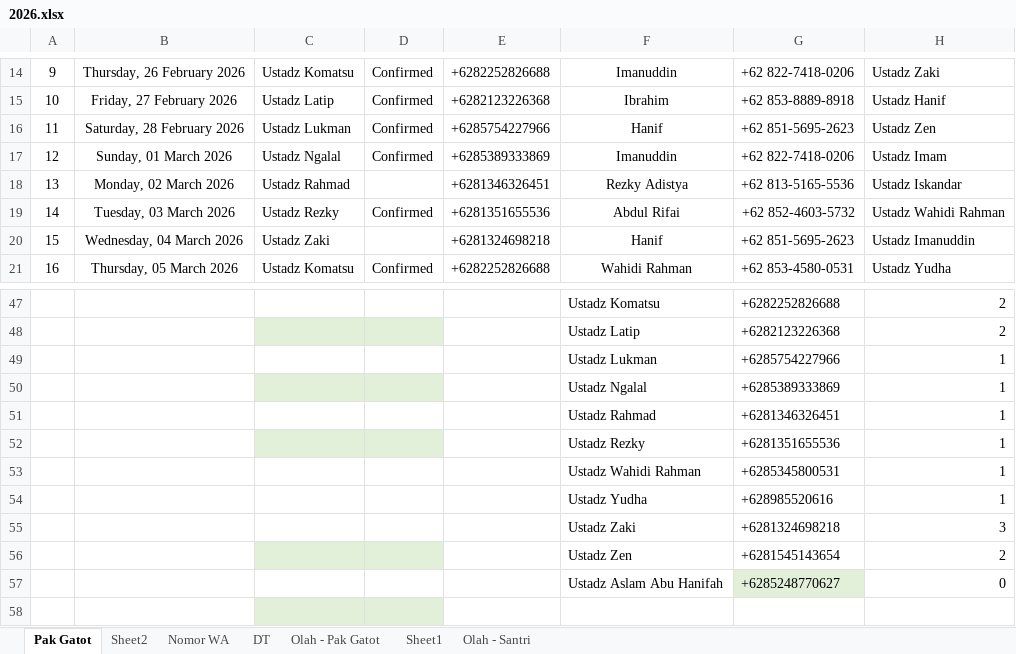
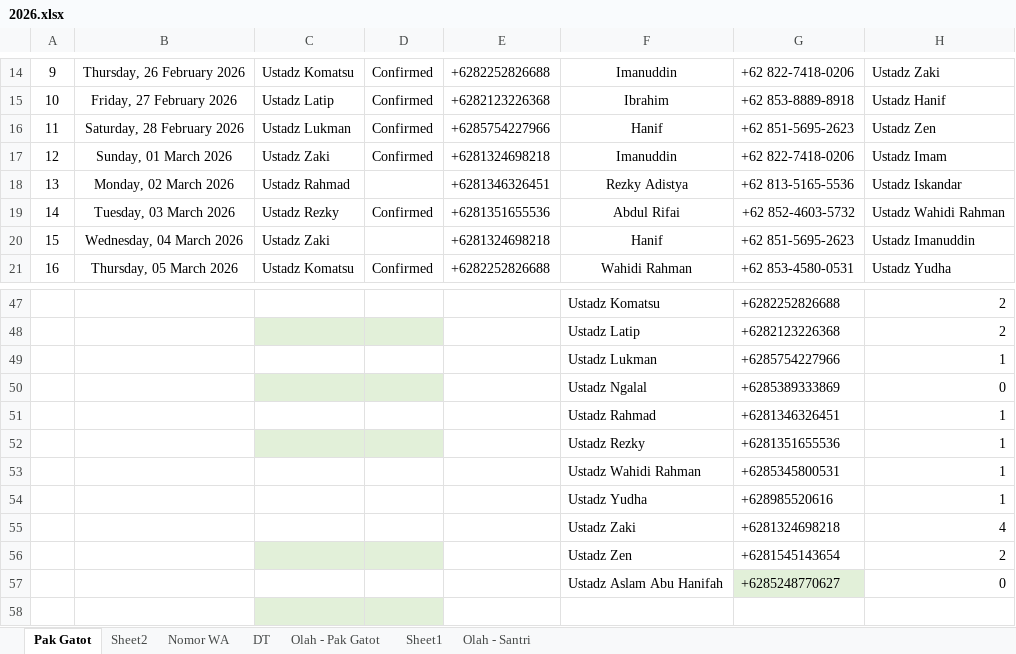
Before and after one commit to mzaini30/jadwal-imam-tarawih, an Excel workbook: 2026.xlsx, sheet Pak Gatot, drawn as a sheet; only a part is shown, gaps mark what is left out; values as stored, in another font and other column widths than the file's, no borders; charts and pictures and conditional formats and table styles not drawn; the diff names each change by its address in the sheet, - before the commit and + after, or states it on an @@ line.

Commit message:
zaki pak gatot

```diff
--- a/2026.xlsx (sheet Pak Gatot)
+++ b/2026.xlsx (sheet Pak Gatot)
-C17: Ustadz Ngalal
+C17: Ustadz Zaki
-E17: +6285389333869
+E17: +6281324698218
-H50: 1
+H50: 0
-H55: 3
+H55: 4
```
